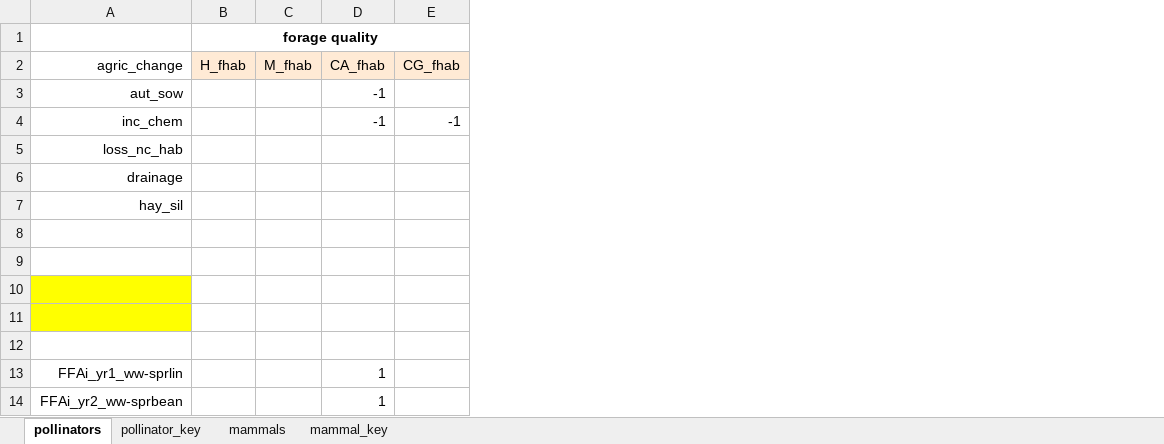
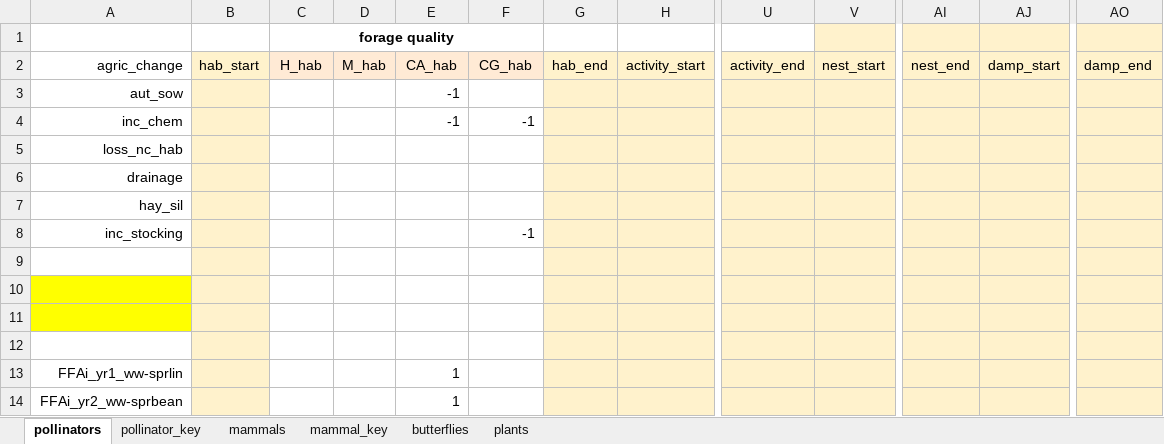
Before and after one commit to elinfalla/black_grass_project, an Excel workbook: change.xlsx, sheet pollinators, drawn as a sheet; only a part is shown, gaps mark what is left out; values as stored, in another font and other column widths than the file's, no borders; removed rows and columns are numbered as before the commit, all else as after; rows hold the shown columns only; the diff names each change by its address in the sheet, - before the commit and + after, or states it on an @@ line.

Commit message:
add plants tab to change spreadshsheet, add marker cols to plants requirements sheet

```diff
--- a/change.xlsx (sheet pollinators)
+++ b/change.xlsx (sheet pollinators)
+sheet tab: butterflies
+sheet tab: plants
+column B, row 2: hab_start
-column C, row 2: M_fhab
+column D, row 2: M_hab
+column G, row 2: hab_end
+column H, row 2: activity_start
+column U, row 2: activity_end
+column V, row 2: nest_start
+column AI, row 2: nest_end
+column AJ, row 2: damp_start
+column AO, row 2: damp_end
-C2 (forage quality): H_fhab
+C2 (forage quality): H_hab
-E2: CA_fhab
+E2: CA_hab
-F2: CG_fhab
+F2: CG_hab
-row 8: (empty)
+row 8: inc_stocking |  |  |  |  | -1
```
Also changed, not shown: 1 other file.
